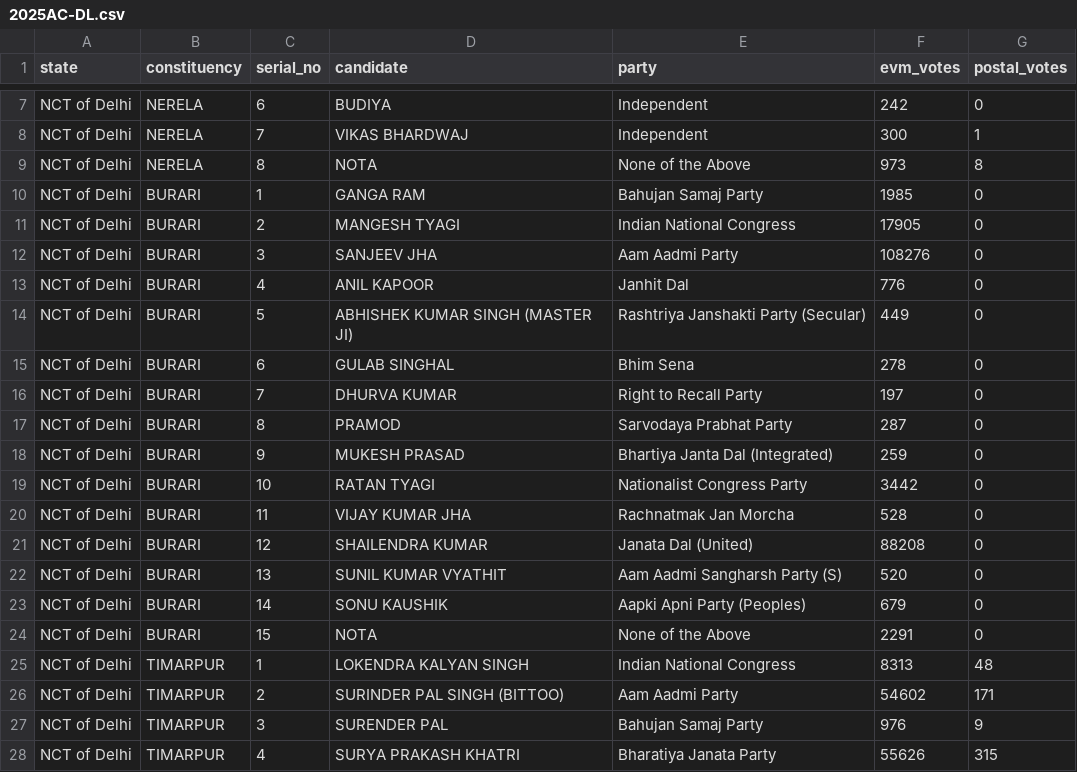
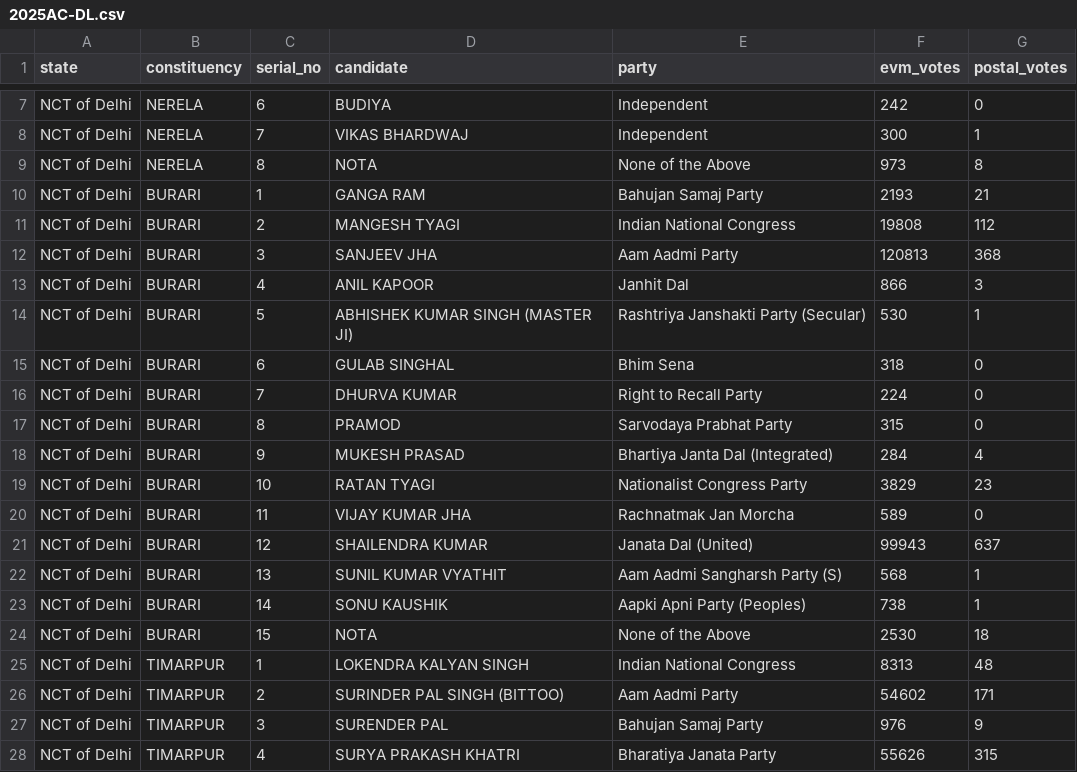
Before and after one commit to thecont1/india-votes-data, a CSV file: results/2025AC-DL.csv, drawn as a sheet; only a part is shown, gaps mark what is left out; the diff covers the shown part only.

Commit message:
NCT of Delhi Results: 19:01

```diff
--- a/results/2025AC-DL.csv
+++ b/results/2025AC-DL.csv
@@ -9,17 +9,17 @@ NCT of Delhi,NERELA,7,VIKAS BHARDWAJ,Independent,300,1
 NCT of Delhi,NERELA,8,NOTA,None of the Above,973,8
-NCT of Delhi,BURARI,1,GANGA RAM,Bahujan Samaj Party,1985,0
-NCT of Delhi,BURARI,2,MANGESH TYAGI,Indian National Congress,17905,0
-NCT of Delhi,BURARI,3,SANJEEV JHA,Aam Aadmi Party,108276,0
-NCT of Delhi,BURARI,4,ANIL KAPOOR,Janhit Dal,776,0
-NCT of Delhi,BURARI,5,ABHISHEK KUMAR SINGH (MASTER JI),Rashtriya Janshakti Party (Secular),449,0
-NCT of Delhi,BURARI,6,GULAB SINGHAL,Bhim Sena,278,0
-NCT of Delhi,BURARI,7,DHURVA KUMAR,Right to Recall Party,197,0
-NCT of Delhi,BURARI,8,PRAMOD,Sarvodaya Prabhat Party,287,0
-NCT of Delhi,BURARI,9,MUKESH PRASAD,Bhartiya Janta Dal (Integrated),259,0
-NCT of Delhi,BURARI,10,RATAN TYAGI,Nationalist Congress Party,3442,0
-NCT of Delhi,BURARI,11,VIJAY KUMAR JHA,Rachnatmak Jan Morcha,528,0
-NCT of Delhi,BURARI,12,SHAILENDRA KUMAR,Janata Dal (United),88208,0
-NCT of Delhi,BURARI,13,SUNIL KUMAR VYATHIT,Aam Aadmi Sangharsh Party (S),520,0
-NCT of Delhi,BURARI,14,SONU KAUSHIK,Aapki Apni Party (Peoples),679,0
-NCT of Delhi,BURARI,15,NOTA,None of the Above,2291,0
+NCT of Delhi,BURARI,1,GANGA RAM,Bahujan Samaj Party,2193,21
+NCT of Delhi,BURARI,2,MANGESH TYAGI,Indian National Congress,19808,112
+NCT of Delhi,BURARI,3,SANJEEV JHA,Aam Aadmi Party,120813,368
+NCT of Delhi,BURARI,4,ANIL KAPOOR,Janhit Dal,866,3
+NCT of Delhi,BURARI,5,ABHISHEK KUMAR SINGH (MASTER JI),Rashtriya Janshakti Party (Secular),530,1
+NCT of Delhi,BURARI,6,GULAB SINGHAL,Bhim Sena,318,0
+NCT of Delhi,BURARI,7,DHURVA KUMAR,Right to Recall Party,224,0
+NCT of Delhi,BURARI,8,PRAMOD,Sarvodaya Prabhat Party,315,0
+NCT of Delhi,BURARI,9,MUKESH PRASAD,Bhartiya Janta Dal (Integrated),284,4
+NCT of Delhi,BURARI,10,RATAN TYAGI,Nationalist Congress Party,3829,23
+NCT of Delhi,BURARI,11,VIJAY KUMAR JHA,Rachnatmak Jan Morcha,589,0
+NCT of Delhi,BURARI,12,SHAILENDRA KUMAR,Janata Dal (United),99943,637
+NCT of Delhi,BURARI,13,SUNIL KUMAR VYATHIT,Aam Aadmi Sangharsh Party (S),568,1
+NCT of Delhi,BURARI,14,SONU KAUSHIK,Aapki Apni Party (Peoples),738,1
+NCT of Delhi,BURARI,15,NOTA,None of the Above,2530,18
 NCT of Delhi,TIMARPUR,1,LOKENDRA KALYAN SINGH,Indian National Congress,8313,48
```
Also changed, not shown: 29 edited cells elsewhere in this file, 1 other file.
